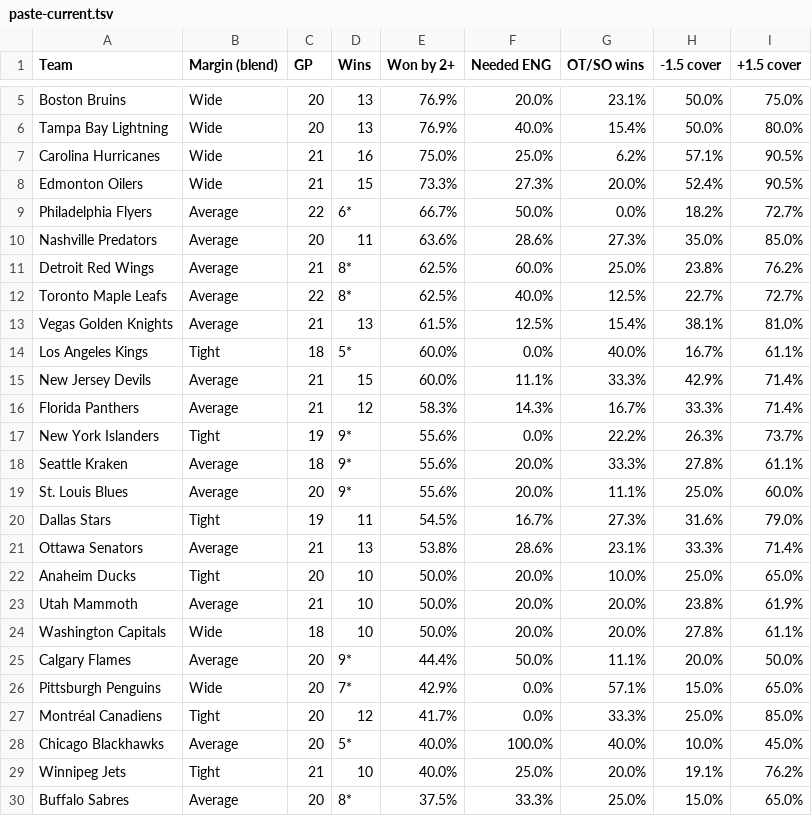
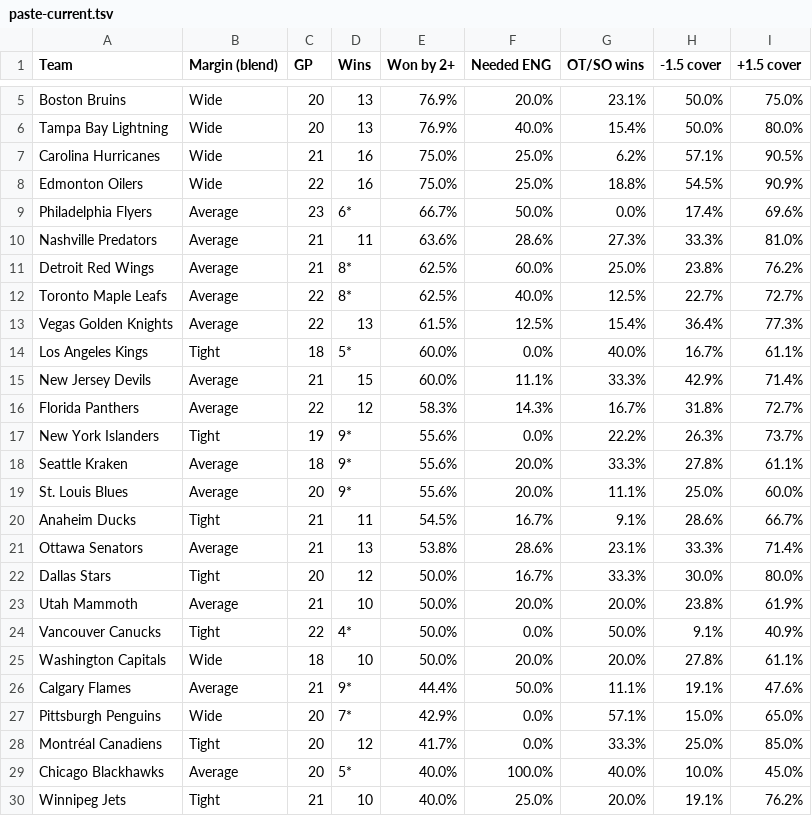
Before and after one commit to expertpicks3223/expertpicks-lab, a TSV file: site/nhl/puck-line/paste-current.tsv, drawn as a sheet; only a part is shown, gaps mark what is left out; the shorter side is filled out with more unchanged rows; the diff covers the shown part only.

```diff
--- a/site/nhl/puck-line/paste-current.tsv
+++ b/site/nhl/puck-line/paste-current.tsv
@@ -7,11 +7,11 @@ Tampa Bay Lightning	Wide	20	13	76.9%	40.0%	15.4%	50.0%	80.0%
 Carolina Hurricanes	Wide	21	16	75.0%	25.0%	6.2%	57.1%	90.5%
-Edmonton Oilers	Wide	21	15	73.3%	27.3%	20.0%	52.4%	90.5%
-Philadelphia Flyers	Average	22	6*	66.7%	50.0%	0.0%	18.2%	72.7%
-Nashville Predators	Average	20	11	63.6%	28.6%	27.3%	35.0%	85.0%
+Edmonton Oilers	Wide	22	16	75.0%	25.0%	18.8%	54.5%	90.9%
+Philadelphia Flyers	Average	23	6*	66.7%	50.0%	0.0%	17.4%	69.6%
+Nashville Predators	Average	21	11	63.6%	28.6%	27.3%	33.3%	81.0%
 Detroit Red Wings	Average	21	8*	62.5%	60.0%	25.0%	23.8%	76.2%
 Toronto Maple Leafs	Average	22	8*	62.5%	40.0%	12.5%	22.7%	72.7%
-Vegas Golden Knights	Average	21	13	61.5%	12.5%	15.4%	38.1%	81.0%
+Vegas Golden Knights	Average	22	13	61.5%	12.5%	15.4%	36.4%	77.3%
 Los Angeles Kings	Tight	18	5*	60.0%	0.0%	40.0%	16.7%	61.1%
 New Jersey Devils	Average	21	15	60.0%	11.1%	33.3%	42.9%	71.4%
-Florida Panthers	Average	21	12	58.3%	14.3%	16.7%	33.3%	71.4%
+Florida Panthers	Average	22	12	58.3%	14.3%	16.7%	31.8%	72.7%
 New York Islanders	Tight	19	9*	55.6%	0.0%	22.2%	26.3%	73.7%
@@ -19,8 +19,9 @@ Seattle Kraken	Average	18	9*	55.6%	20.0%	33.3%	27.8%	61.1%
 St. Louis Blues	Average	20	9*	55.6%	20.0%	11.1%	25.0%	60.0%
-Dallas Stars	Tight	19	11	54.5%	16.7%	27.3%	31.6%	79.0%
+Anaheim Ducks	Tight	21	11	54.5%	16.7%	9.1%	28.6%	66.7%
 Ottawa Senators	Average	21	13	53.8%	28.6%	23.1%	33.3%	71.4%
-Anaheim Ducks	Tight	20	10	50.0%	20.0%	10.0%	25.0%	65.0%
+Dallas Stars	Tight	20	12	50.0%	16.7%	33.3%	30.0%	80.0%
 Utah Mammoth	Average	21	10	50.0%	20.0%	20.0%	23.8%	61.9%
+Vancouver Canucks	Tight	22	4*	50.0%	0.0%	50.0%	9.1%	40.9%
 Washington Capitals	Wide	18	10	50.0%	20.0%	20.0%	27.8%	61.1%
-Calgary Flames	Average	20	9*	44.4%	50.0%	11.1%	20.0%	50.0%
+Calgary Flames	Average	21	9*	44.4%	50.0%	11.1%	19.1%	47.6%
 Pittsburgh Penguins	Wide	20	7*	42.9%	0.0%	57.1%	15.0%	65.0%
```
Also changed, not shown: 1 removed row and 11 edited cells elsewhere in this file, data/nhl/puck_line_games_20262027.csv, site/nhl/puck-line/data.csv, 2 other files.
